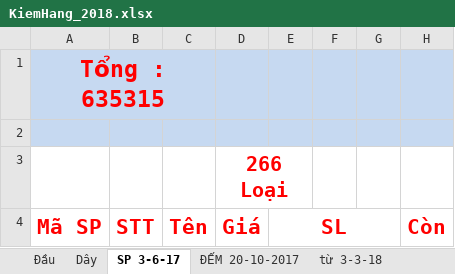
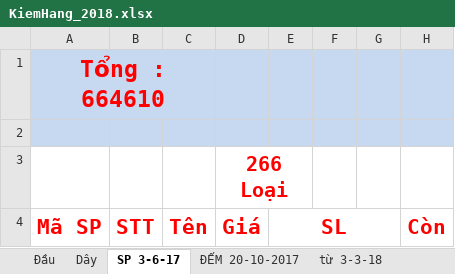
Before and after one commit to vipnat/QL_BanDayNit, an Excel workbook: KiemHangExcel/KiemHang_2018.xlsx, sheet SP 3-6-17, drawn as a sheet; only a part is shown; values as stored, in another font and other column widths than the file's, no borders; the diff names each change by its address in the sheet, - before the commit and + after, or states it on an @@ line.

```diff
--- a/KiemHangExcel/KiemHang_2018.xlsx (sheet SP 3-6-17)
+++ b/KiemHangExcel/KiemHang_2018.xlsx (sheet SP 3-6-17)
-A1: Tổng : 635315
+A1: Tổng : 664610
```
Also changed, not shown: sheet Từ 06-11-2018, sheet Đầu, sheet Dây, formulas that keep their value, 8 other files.
